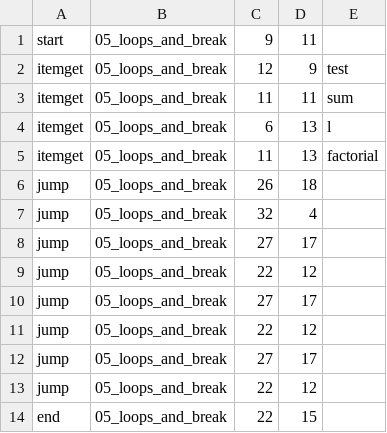
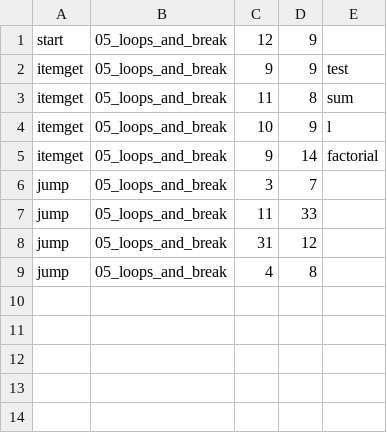
Before and after one commit to gakkungithub/rpg-aquatan-C, a CSV file: rpg-aquatan/foot_print.csv, drawn as a sheet.

Commit message:
made a base of the loop-skip system

```diff
--- a/rpg-aquatan/foot_print.csv
+++ b/rpg-aquatan/foot_print.csv
@@ -1,14 +1,9 @@
-start,05_loops_and_break,9, 11
-itemget, 05_loops_and_break,12, 9,test
-itemget, 05_loops_and_break,11, 11,sum
-itemget, 05_loops_and_break,6, 13,l
-itemget, 05_loops_and_break,11, 13,factorial
-jump, 05_loops_and_break,26, 18
-jump, 05_loops_and_break,32, 4
-jump, 05_loops_and_break,27, 17
-jump, 05_loops_and_break,22, 12
-jump, 05_loops_and_break,27, 17
-jump, 05_loops_and_break,22, 12
-jump, 05_loops_and_break,27, 17
-jump, 05_loops_and_break,22, 12
-end, 05_loops_and_break,22, 15
+start,05_loops_and_break,12, 9
+itemget, 05_loops_and_break,9, 9,test
+itemget, 05_loops_and_break,11, 8,sum
+itemget, 05_loops_and_break,10, 9,l
+itemget, 05_loops_and_break,9, 14,factorial
+jump, 05_loops_and_break,3, 7
+jump, 05_loops_and_break,11, 33
+jump, 05_loops_and_break,31, 12
+jump, 05_loops_and_break,4, 8
```
Also changed, not shown: 3 other files.
